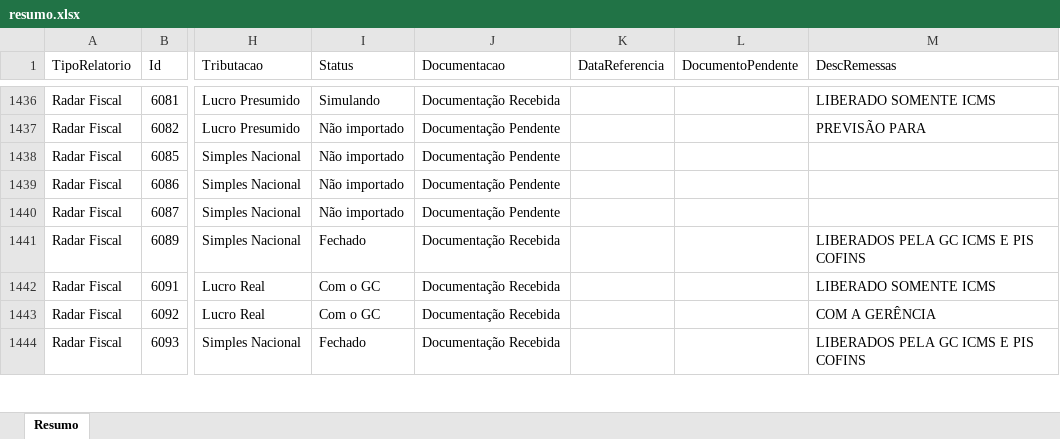
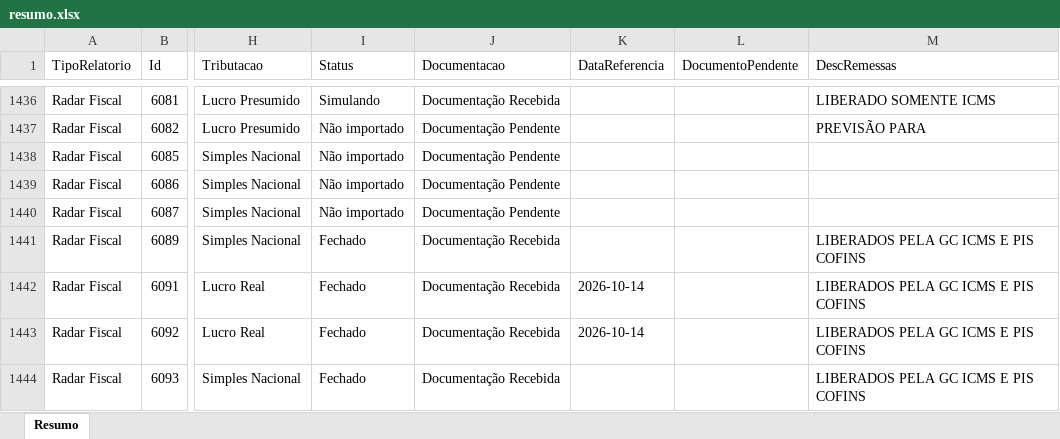
Before and after one commit to Controladoria-MG/Controle-de-Fechamentos, an Excel workbook: data/relatorio_fechamentos/resumo.xlsx, sheet Resumo, drawn as a sheet; only a part is shown, gaps mark what is left out; values as stored, in another font and other column widths than the file's, no borders; the diff covers the shown part only; the diff names each change by its address in the sheet, - before the commit and + after, or states it on an @@ line.

```diff
--- a/data/relatorio_fechamentos/resumo.xlsx (sheet Resumo)
+++ b/data/relatorio_fechamentos/resumo.xlsx (sheet Resumo)
-I1442:I1443 (Status): Com o GC
+I1442:I1443 (Status): Fechado
-K1442:K1443 (DataReferencia): (empty)
+K1442:K1443 (DataReferencia): 2026-10-14
-M1442 (DescRemessas): LIBERADO SOMENTE ICMS
+M1442 (DescRemessas): LIBERADOS PELA GC ICMS E PIS COFINS
-M1443 (DescRemessas): COM A GERÊNCIA
+M1443 (DescRemessas): LIBERADOS PELA GC ICMS E PIS COFINS
```
Also changed, not shown: 271 edited cells elsewhere in this sheet, 3 other files.
